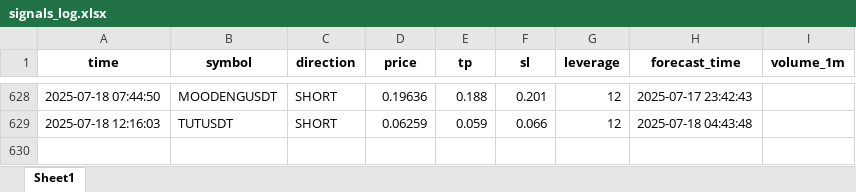
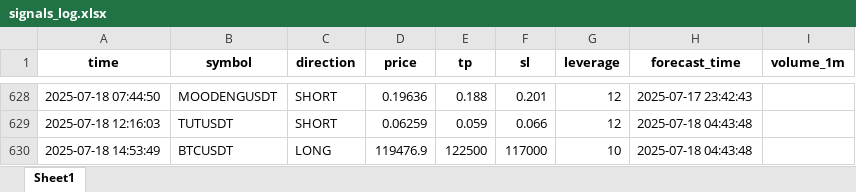
Before and after one commit to brybarrett/crypto-signals, an Excel workbook: signals_log.xlsx, sheet Sheet1, drawn as a sheet; only a part is shown, gaps mark what is left out; values as stored, in another font and other column widths than the file's, no borders; the diff names each change by its address in the sheet, - before the commit and + after, or states it on an @@ line.

Commit message:
Добавлен сигнал BTCUSDT (LONG)

```diff
--- a/signals_log.xlsx (sheet Sheet1)
+++ b/signals_log.xlsx (sheet Sheet1)
+row 630: 2025-07-18 14:53:49 | BTCUSDT | LONG | 119476.9 | 122500 | 117000 | 10 | 2025-07-18 04:43:48
```
